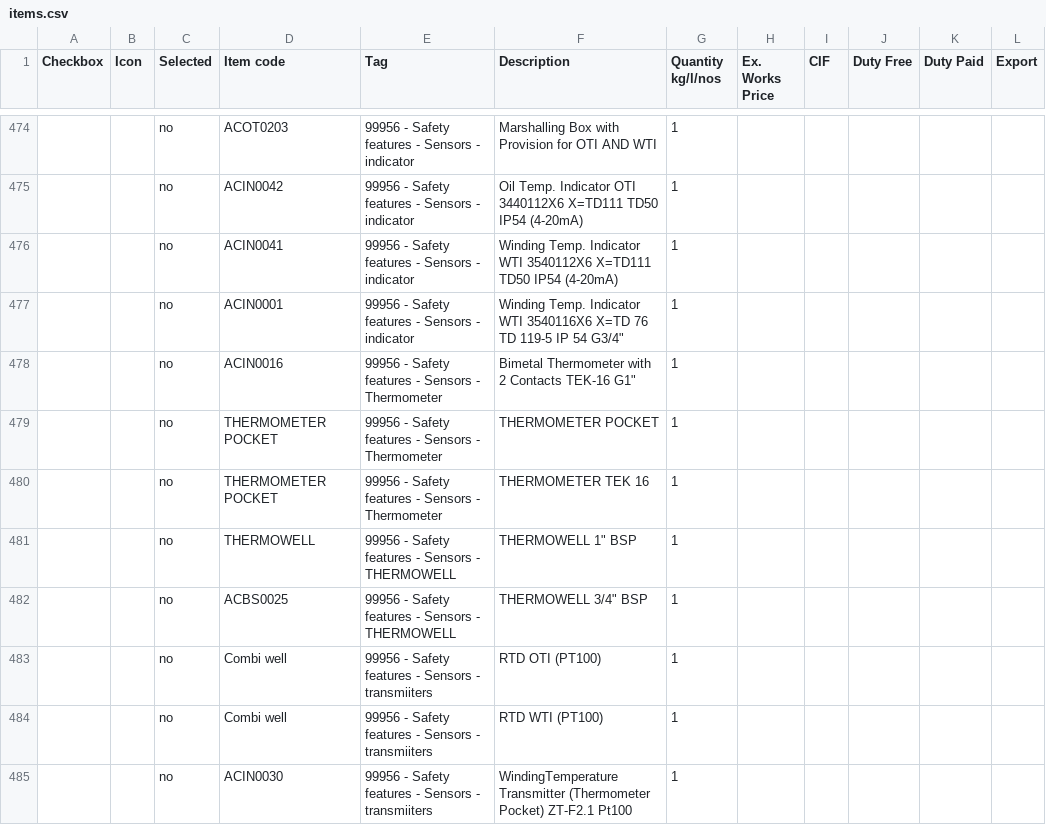
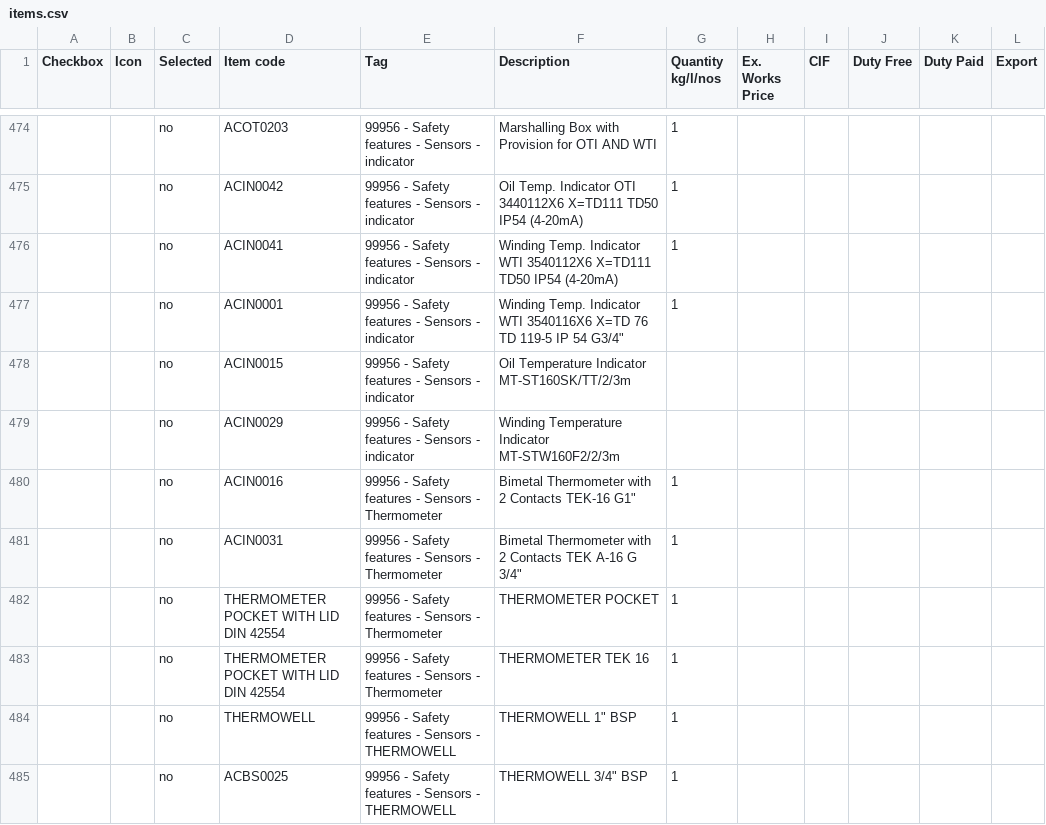
Before and after one commit to praworks/LTL, a CSV file: BOM Automation v15.5/items.csv, drawn as a sheet; only a part is shown, gaps mark what is left out; the shorter side is filled out with more unchanged rows.

```diff
--- a/BOM Automation v15.5/items.csv
+++ b/BOM Automation v15.5/items.csv
@@ -477,5 +477,8 @@
 ,,no,ACIN0001,99956 - Safety features - Sensors - indicator,"Winding Temp. Indicator WTI 3540116X6 X=TD 76 TD 119-5 IP 54 G3/4""",1,,,,,
+,,no,ACIN0015,99956 - Safety features - Sensors - indicator,Oil Temperature Indicator MT-ST160SK/TT/2/3m,,,,,,
+,,no,ACIN0029,99956 - Safety features - Sensors - indicator,Winding Temperature Indicator MT-STW160F2/2/3m,,,,,,
 ,,no,ACIN0016,99956 - Safety features - Sensors - Thermometer,"Bimetal Thermometer with 2 Contacts TEK-16 G1""",1,,,,,
-,,no,THERMOMETER POCKET,99956 - Safety features - Sensors - Thermometer,THERMOMETER POCKET,1,,,,,
-,,no,THERMOMETER POCKET,99956 - Safety features - Sensors - Thermometer,THERMOMETER TEK 16,1,,,,,
+,,no,ACIN0031,99956 - Safety features - Sensors - Thermometer,"Bimetal Thermometer with 2 Contacts TEK A-16 G 3/4""",1,,,,,
+,,no,THERMOMETER POCKET WITH LID  DIN 42554,99956 - Safety features - Sensors - Thermometer,THERMOMETER POCKET,1,,,,,
+,,no,THERMOMETER POCKET WITH LID  DIN 42554,99956 - Safety features - Sensors - Thermometer,THERMOMETER TEK 16,1,,,,,
 ,,no,THERMOWELL,99956 - Safety features - Sensors - THERMOWELL,"THERMOWELL 1"" BSP",1,,,,,
```
Also changed, not shown: 5 other files.
